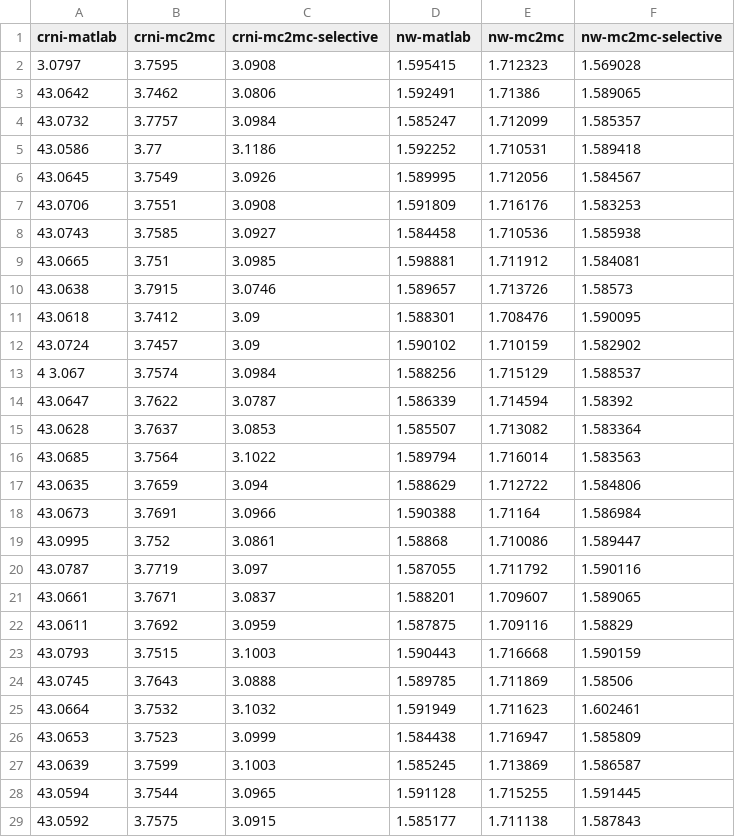
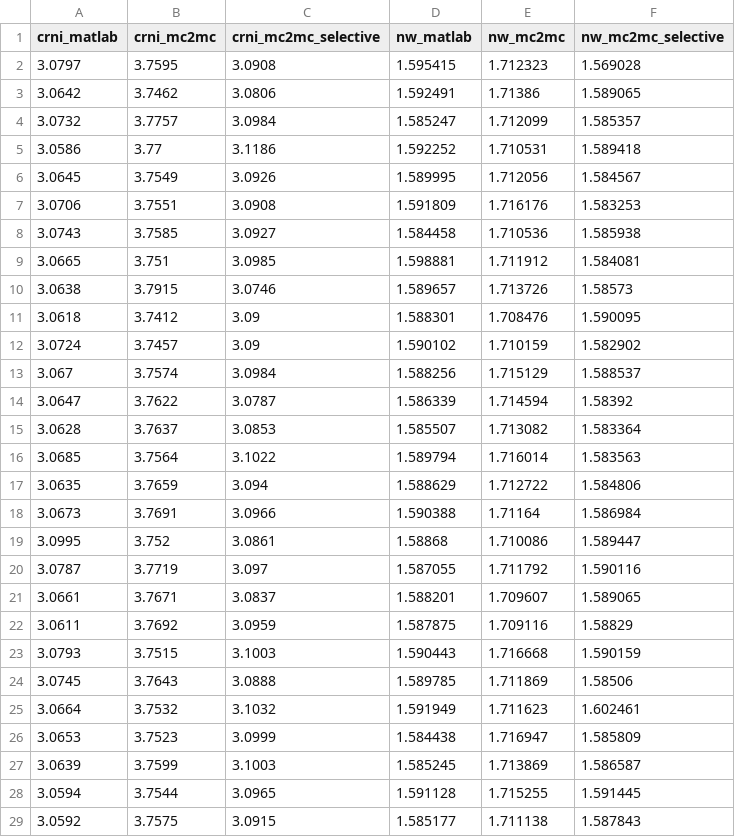
Before and after one commit to quepas/array2018-profile-based-vectorization, a CSV file: benchmarks-instrumented/paper-results/mc2mc-selective/results_100rep.csv, drawn as a sheet; only a part is shown; the diff covers the shown part only.

Commit message:
Adding results for mc2mc-selective experiment with script for graph plotting

```diff
--- a/benchmarks-instrumented/paper-results/mc2mc-selective/results_100rep.csv
+++ b/benchmarks-instrumented/paper-results/mc2mc-selective/results_100rep.csv
@@ -1,29 +1,29 @@
-crni-matlab,crni-mc2mc,crni-mc2mc-selective,nw-matlab,nw-mc2mc,nw-mc2mc-selective
+crni_matlab,crni_mc2mc,crni_mc2mc_selective,nw_matlab,nw_mc2mc,nw_mc2mc_selective
 3.0797,  3.7595,  3.0908,1.595415, 1.712323,  1.569028
-43.0642,  3.7462,  3.0806,        1.592491,        1.71386,        1.589065
-43.0732,  3.7757,  3.0984,        1.585247,        1.712099,        1.585357
-43.0586,  3.77,  3.1186,        1.592252,        1.710531,        1.589418
-43.0645,  3.7549,  3.0926,        1.589995,        1.712056,        1.584567
-43.0706,  3.7551,  3.0908,        1.591809,        1.716176,        1.583253
-43.0743,  3.7585,  3.0927,        1.584458,        1.710536,        1.585938
-43.0665,  3.751,  3.0985,        1.598881,        1.711912,        1.584081
-43.0638,  3.7915,  3.0746,        1.589657,        1.713726,        1.58573
-43.0618,  3.7412,  3.09,        1.588301,        1.708476,        1.590095
-43.0724,  3.7457,  3.09,        1.590102,        1.710159,        1.582902
-4 3.067,  3.7574,  3.0984,        1.588256,        1.715129,        1.588537
-43.0647,  3.7622,  3.0787,        1.586339,        1.714594,        1.58392
-43.0628,  3.7637,  3.0853,        1.585507,        1.713082,        1.583364
-43.0685,  3.7564,  3.1022,        1.589794,        1.716014,        1.583563
-43.0635,  3.7659,  3.094,        1.588629,        1.712722,        1.584806
-43.0673,  3.7691,  3.0966,        1.590388,        1.71164,        1.586984
-43.0995,  3.752,  3.0861,        1.58868,        1.710086,        1.589447
-43.0787,  3.7719,  3.097,        1.587055,        1.711792,        1.590116
-43.0661,  3.7671,  3.0837,        1.588201,        1.709607,        1.589065
-43.0611,  3.7692,  3.0959,        1.587875,        1.709116,        1.58829
-43.0793,  3.7515,  3.1003,        1.590443,        1.716668,        1.590159
-43.0745,  3.7643,  3.0888,        1.589785,        1.711869,        1.58506
-43.0664,  3.7532,  3.1032,        1.591949,        1.711623,        1.602461
-43.0653,  3.7523,  3.0999,        1.584438,        1.716947,        1.585809
-43.0639,  3.7599,  3.1003,        1.585245,        1.713869,        1.586587
-43.0594,  3.7544,  3.0965,        1.591128,        1.715255,        1.591445
-43.0592,  3.7575,  3.0915,        1.585177,        1.711138,        1.587843
+3.0642,  3.7462,  3.0806,        1.592491,        1.71386,        1.589065
+3.0732,  3.7757,  3.0984,        1.585247,        1.712099,        1.585357
+3.0586,  3.77,  3.1186,        1.592252,        1.710531,        1.589418
+3.0645,  3.7549,  3.0926,        1.589995,        1.712056,        1.584567
+3.0706,  3.7551,  3.0908,        1.591809,        1.716176,        1.583253
+3.0743,  3.7585,  3.0927,        1.584458,        1.710536,        1.585938
+3.0665,  3.751,  3.0985,        1.598881,        1.711912,        1.584081
+3.0638,  3.7915,  3.0746,        1.589657,        1.713726,        1.58573
+3.0618,  3.7412,  3.09,        1.588301,        1.708476,        1.590095
+3.0724,  3.7457,  3.09,        1.590102,        1.710159,        1.582902
+ 3.067,  3.7574,  3.0984,        1.588256,        1.715129,        1.588537
+3.0647,  3.7622,  3.0787,        1.586339,        1.714594,        1.58392
+3.0628,  3.7637,  3.0853,        1.585507,        1.713082,        1.583364
+3.0685,  3.7564,  3.1022,        1.589794,        1.716014,        1.583563
+3.0635,  3.7659,  3.094,        1.588629,        1.712722,        1.584806
+3.0673,  3.7691,  3.0966,        1.590388,        1.71164,        1.586984
+3.0995,  3.752,  3.0861,        1.58868,        1.710086,        1.589447
+3.0787,  3.7719,  3.097,        1.587055,        1.711792,        1.590116
+3.0661,  3.7671,  3.0837,        1.588201,        1.709607,        1.589065
+3.0611,  3.7692,  3.0959,        1.587875,        1.709116,        1.58829
+3.0793,  3.7515,  3.1003,        1.590443,        1.716668,        1.590159
+3.0745,  3.7643,  3.0888,        1.589785,        1.711869,        1.58506
+3.0664,  3.7532,  3.1032,        1.591949,        1.711623,        1.602461
+3.0653,  3.7523,  3.0999,        1.584438,        1.716947,        1.585809
+3.0639,  3.7599,  3.1003,        1.585245,        1.713869,        1.586587
+3.0594,  3.7544,  3.0965,        1.591128,        1.715255,        1.591445
+3.0592,  3.7575,  3.0915,        1.585177,        1.711138,        1.587843
```
Also changed, not shown: 76 edited cells elsewhere in this file, 1 other file.
